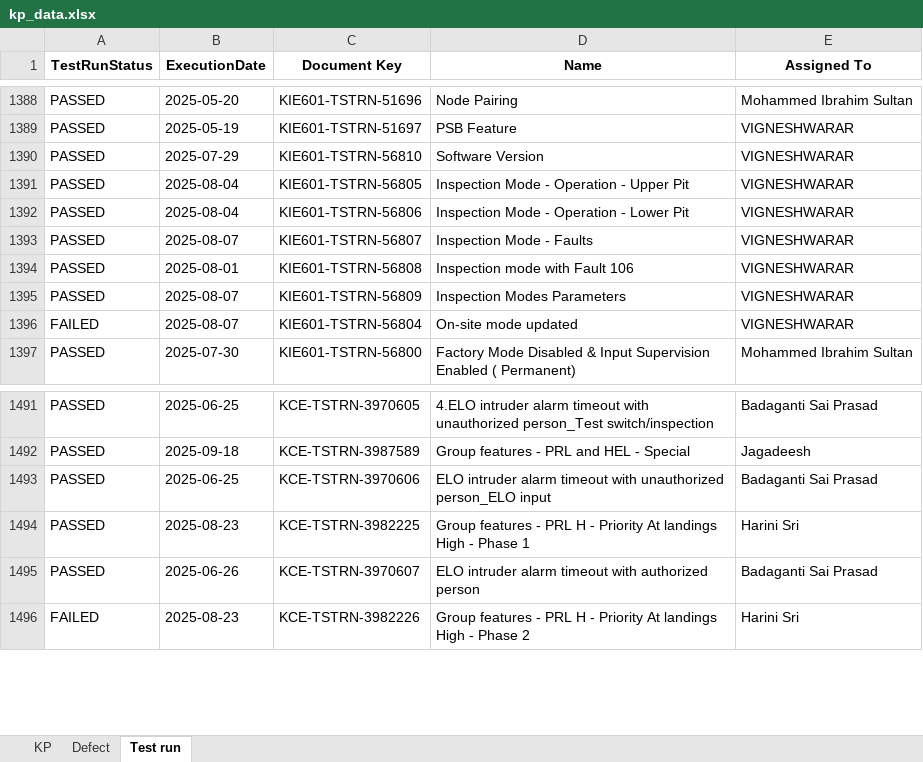
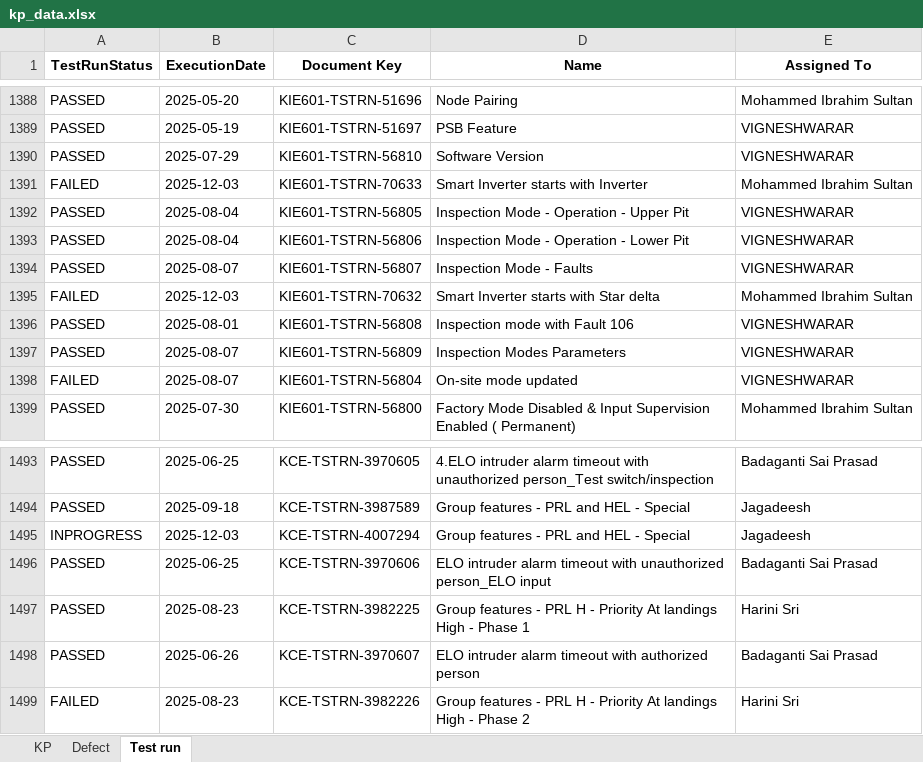
Before and after one commit to DineshGoverthanan/KCE_KPI, an Excel workbook: kp_data.xlsx, sheet Test run, drawn as a sheet; only a part is shown, gaps mark what is left out; values as stored, in another font and other column widths than the file's, no borders; the diff names each change by its address in the sheet, - before the commit and + after, or states it on an @@ line.

```diff
--- a/kp_data.xlsx (sheet Test run)
+++ b/kp_data.xlsx (sheet Test run)
+row 1391: FAILED | 2025-12-03 | KIE601-TSTRN-70633 | Smart Inverter starts with Inverter | Mohammed Ibrahim Sultan
+row 1395: FAILED | 2025-12-03 | KIE601-TSTRN-70632 | Smart Inverter starts with Star delta | Mohammed Ibrahim Sultan
+row 1495: INPROGRESS | 2025-12-03 | KCE-TSTRN-4007294 | Group features - PRL and HEL - Special | Jagadeesh
```
Also changed, not shown: sheet KP, sheet Defect, 12 other files.
